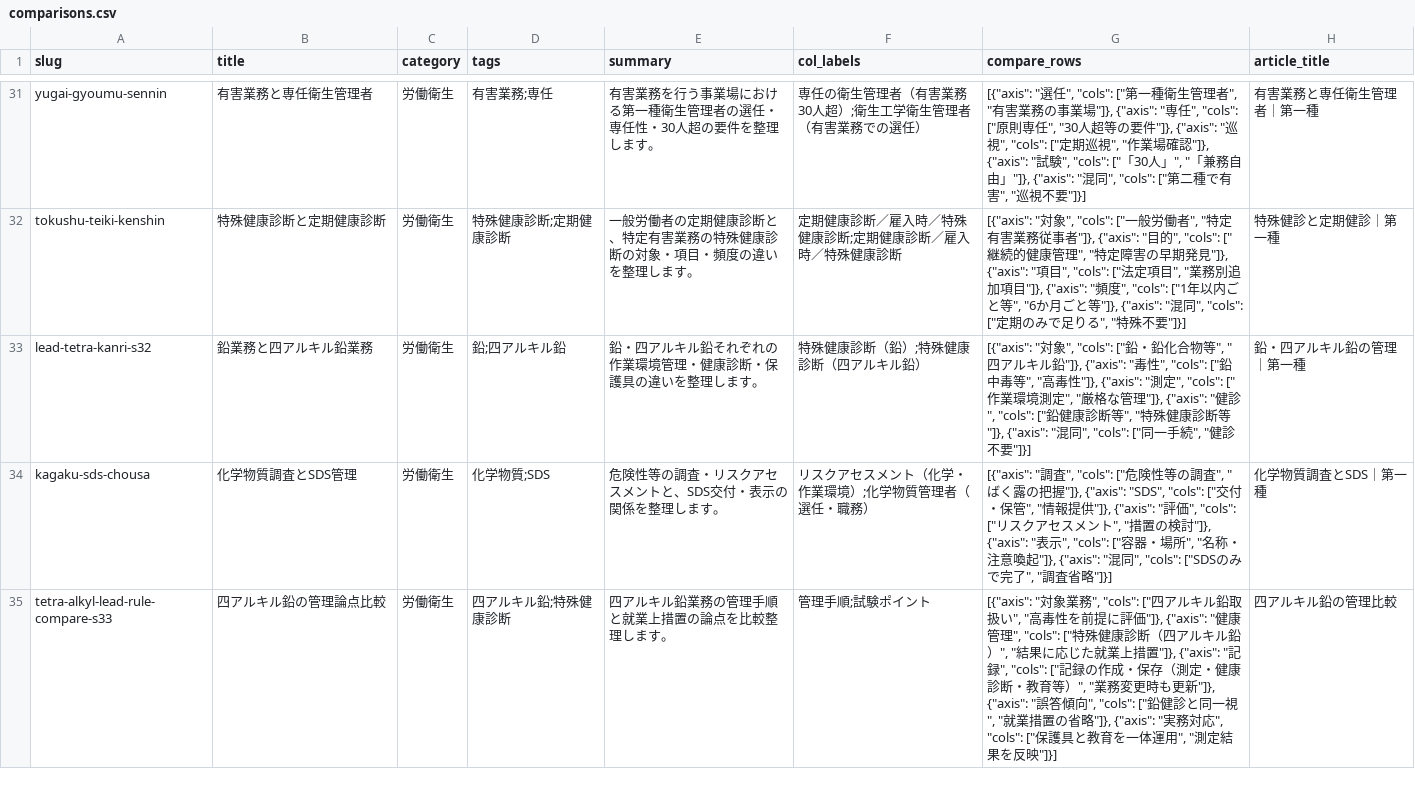
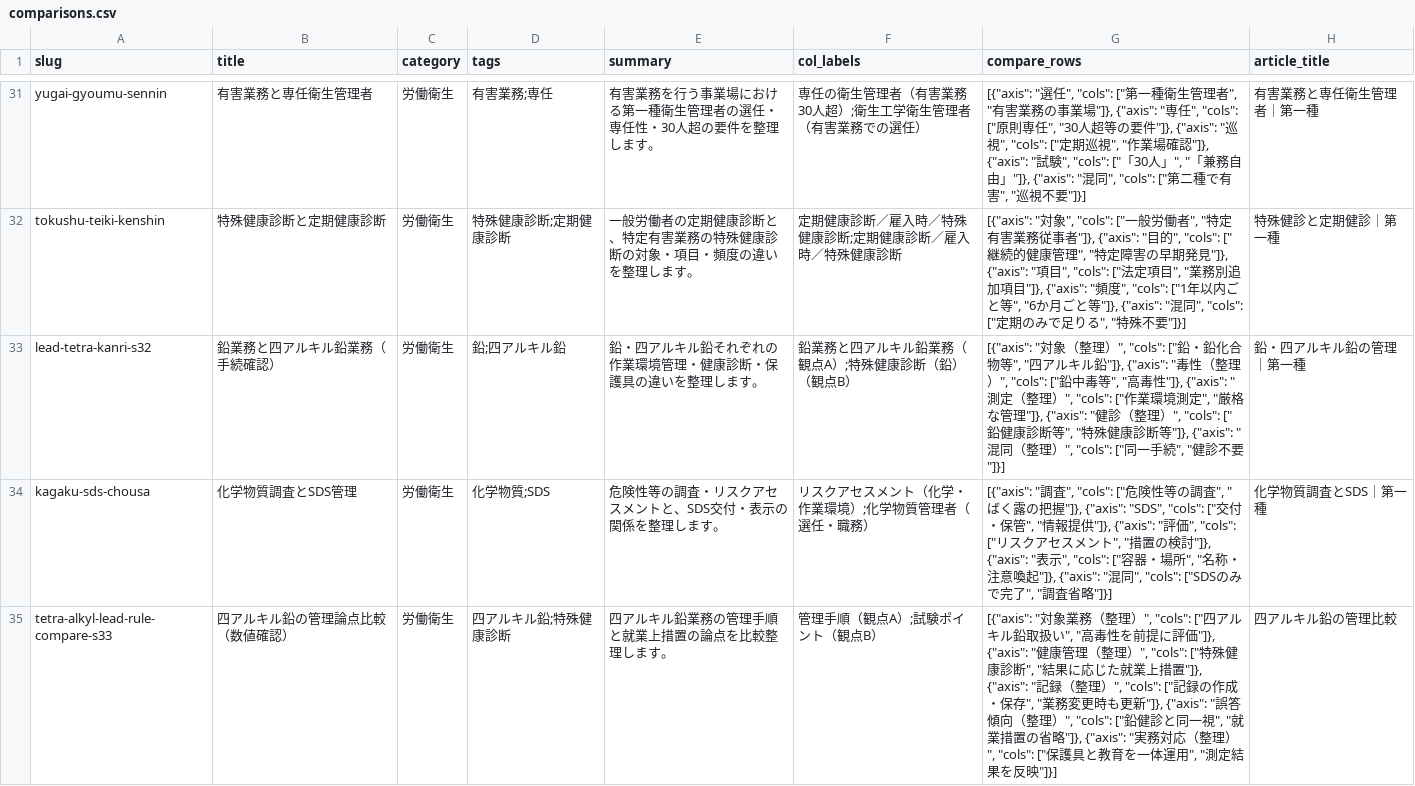
Before and after one commit to takkenshiken2026-sudo/eisei1shu-master, a CSV file: data/comparisons.csv, drawn as a sheet; only a part is shown, gaps mark what is left out; the diff covers the shown part only; the diff names each change by its address in the sheet, - before the commit and + after, or states it on an @@ line.

```diff
--- a/data/comparisons.csv
+++ b/data/comparisons.csv
-B33 (title): 鉛業務と四アルキル鉛業務
+B33 (title): 鉛業務と四アルキル鉛業務（手続確認）
-F33 (col_labels): 特殊健康診断（鉛）;特殊健康診断（四アルキル鉛）
+F33 (col_labels): 鉛業務と四アルキル鉛業務（観点A）;特殊健康診断（鉛）（観点B）
-G33 (compare_rows): [{"axis": "対象", "cols": ["鉛・鉛化合物等", "四アルキル鉛"]}, {"axis": "毒性", "cols": ["鉛中毒等", "高毒性"]}, {"axis": "測定", "cols": ["作業環境測定", "厳格な管理"]}, {"axis": "健診", "cols": ["鉛健康診断等", "特殊健康診断等"]}, {"axis": "混同", "cols": ["同…
+G33 (compare_rows): [{"axis": "対象（整理）", "cols": ["鉛・鉛化合物等", "四アルキル鉛"]}, {"axis": "毒性（整理）", "cols": ["鉛中毒等", "高毒性"]}, {"axis": "測定（整理）", "cols": ["作業環境測定", "厳格な管理"]}, {"axis": "健診（整理）", "cols": ["鉛健康診断等", "特殊健康診断等"]}, {"axis": "混同（整理）", "cols": ["同…
-B35 (title): 四アルキル鉛の管理論点比較
+B35 (title): 四アルキル鉛の管理論点比較（数値確認）
-F35 (col_labels): 管理手順;試験ポイント
+F35 (col_labels): 管理手順（観点A）;試験ポイント（観点B）
-G35 (compare_rows): …対象業務", "cols": ["四アルキル鉛取扱い", "高毒性を前提に評価"]}, {"axis": "健康管理", "cols": ["特殊健康診断（四アルキル鉛）", "結果に応じた就業上措置"]}, {"axis": "記録", "cols": ["記録の作成・保存（測定・健康診断・教育等）", "業務変更時も更新"]}, {"axis": "誤答傾向", "cols": ["鉛健診と同一視", "就業措置の省略"]}, {"axis": "実務対応", "cols": ["保…
+G35 (compare_rows): …対象業務（整理）", "cols": ["四アルキル鉛取扱い", "高毒性を前提に評価"]}, {"axis": "健康管理（整理）", "cols": ["特殊健康診断", "結果に応じた就業上措置"]}, {"axis": "記録（整理）", "cols": ["記録の作成・保存", "業務変更時も更新"]}, {"axis": "誤答傾向（整理）", "cols": ["鉛健診と同一視", "就業措置の省略"]}, {"axis": "実務対応（整理）", "cols": ["保…
```
Also changed, not shown: 57 edited cells elsewhere in this file, data/mistakes.csv, 1 other file.
